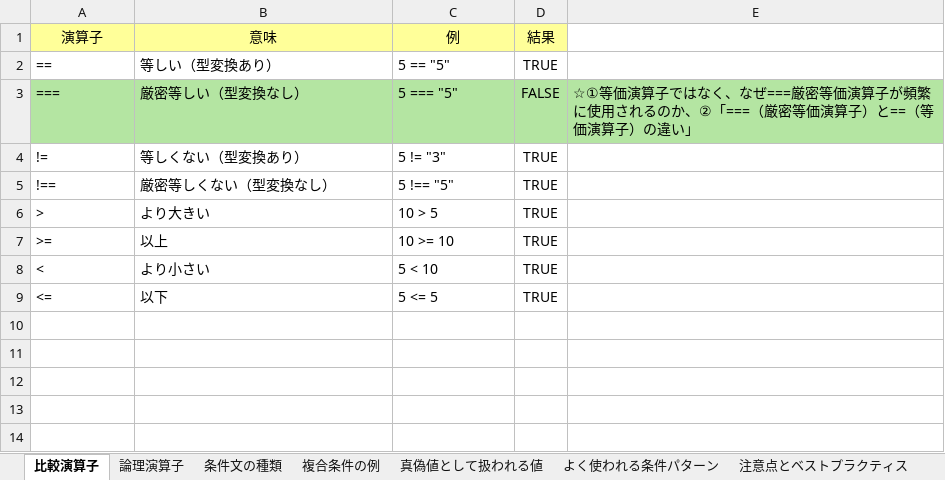
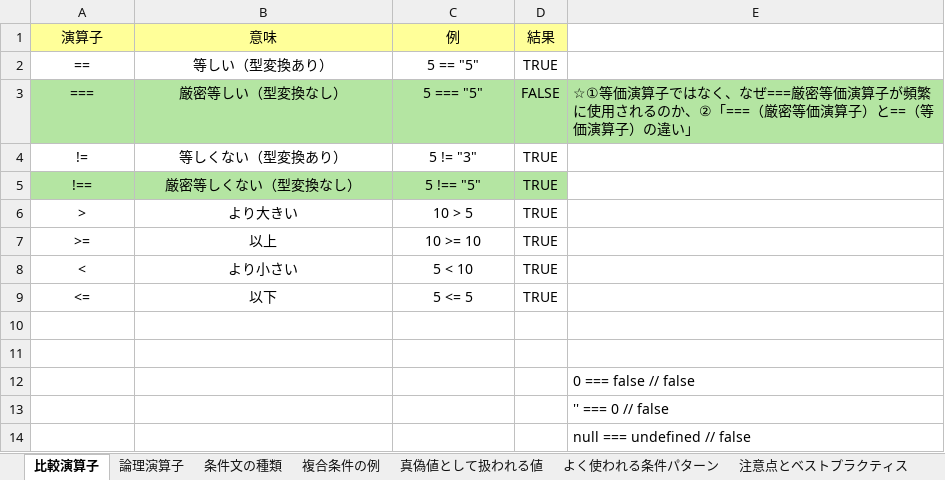
Before and after one commit to yuasa26s/javascript_matome, an Excel workbook: javascript_条件式.xlsx, sheet 比較演算子, drawn as a sheet; values as stored, in another font and other column widths than the file's, no borders; charts and pictures not drawn; the diff names each change by its address in the sheet, - before the commit and + after, or states it on an @@ line.

```diff
--- a/javascript_条件式.xlsx (sheet 比較演算子)
+++ b/javascript_条件式.xlsx (sheet 比較演算子)
-A2:C9 alignment: left
+A2:C9 alignment: center
-A5:D5 fill: none
+A5:D5 fill: #B4E5A2
+row 10: (empty)
+row 11: (empty)
+row 12:  |  |  |  | 0 === false // false
+row 13:  |  |  |  | '' === 0 // false
+row 14:  |  |  |  | null === undefined // false
```
Also changed, not shown: sheet 条件文の種類, sheet よく使われる条件パターン, sheet 注意点とベストプラクティス, sheet 複合条件の例, sheet 真偽値として扱われる値, sheet 論理演算子, charts or pictures, 2 other files.
